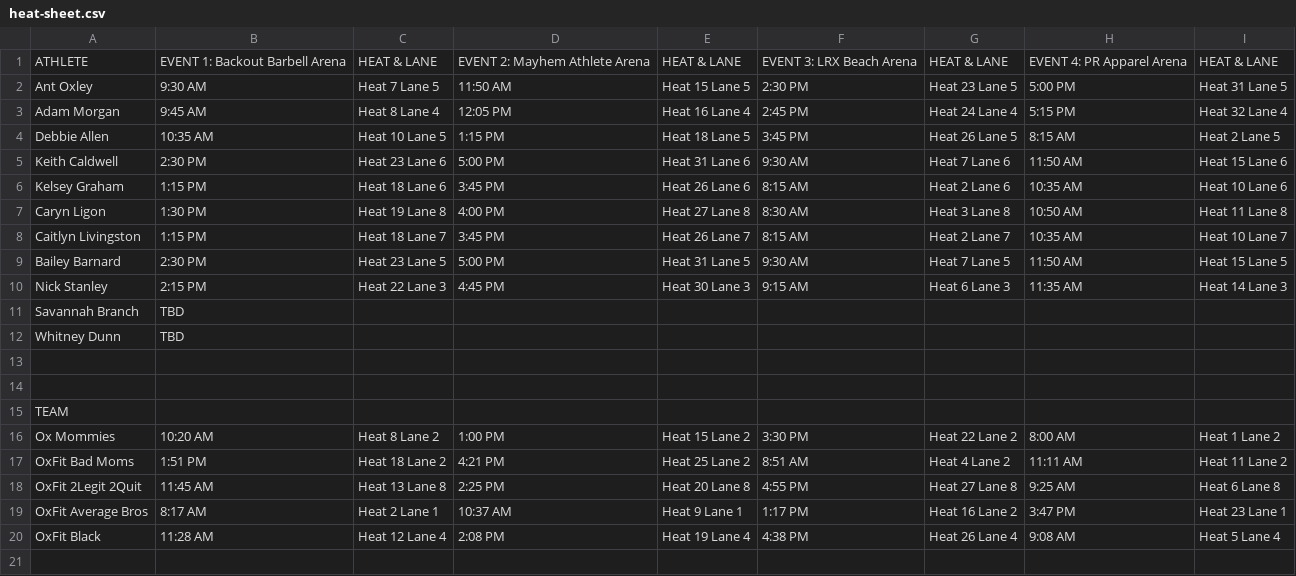
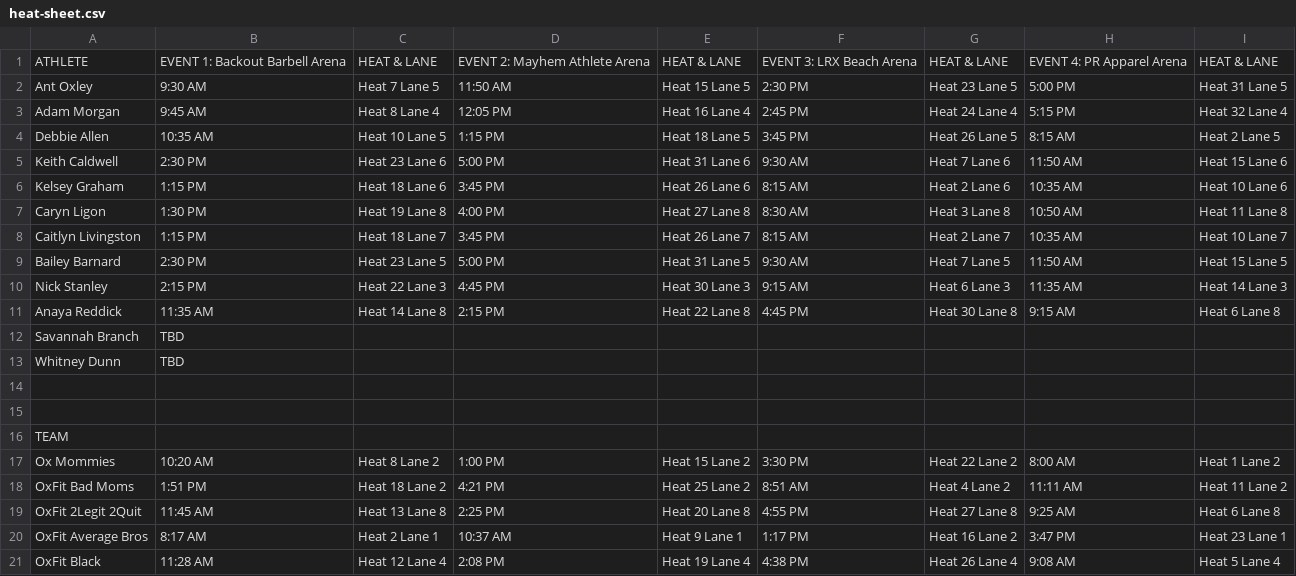
Before and after one commit to cejohnson230/beach-brawl, a CSV file: data/heat-sheet.csv, drawn as a sheet.

```diff
--- a/data/heat-sheet.csv
+++ b/data/heat-sheet.csv
@@ -10,2 +10,3 @@ Bailey Barnard,2:30 PM,Heat 23 Lane 5,5:00 PM,Heat 31 Lane 5,9:30 AM,Heat 7 Lane
 Nick Stanley,2:15 PM,Heat 22 Lane 3,4:45 PM,Heat 30 Lane 3,9:15 AM,Heat 6 Lane 3,11:35 AM,Heat 14 Lane 3,,,,,,,,,,,,,,,,,,,,
+Anaya Reddick,11:35 AM,Heat 14 Lane 8,2:15 PM,Heat 22 Lane 8,4:45 PM,Heat 30 Lane 8,9:15 AM,Heat 6 Lane 8,,,,,,,,,,,,,,,,,,,,
 Savannah Branch,TBD,,,,,,,,,,,,,,,,,,,,,,,,,,,
```
Also changed, not shown: 3 other files.
